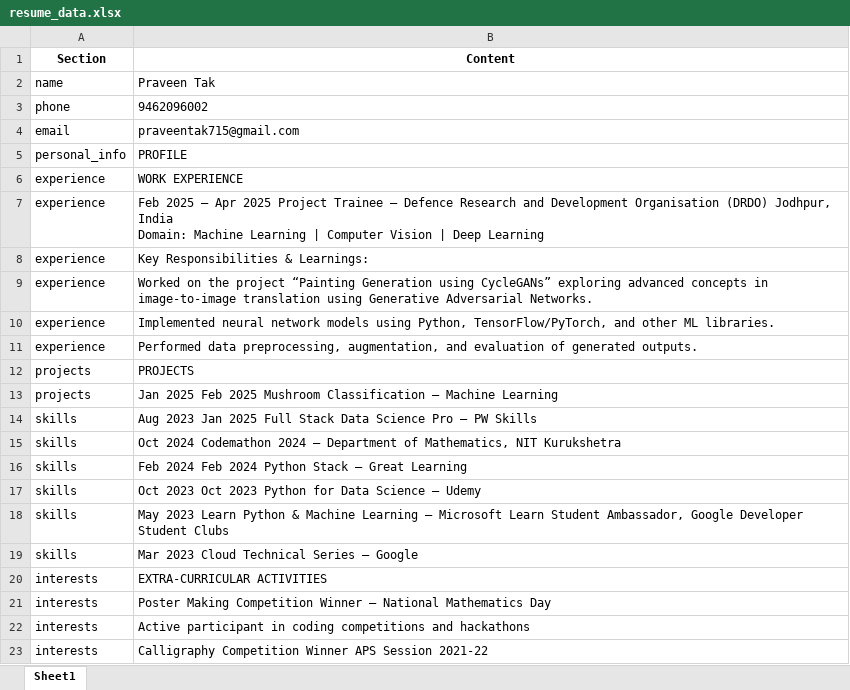
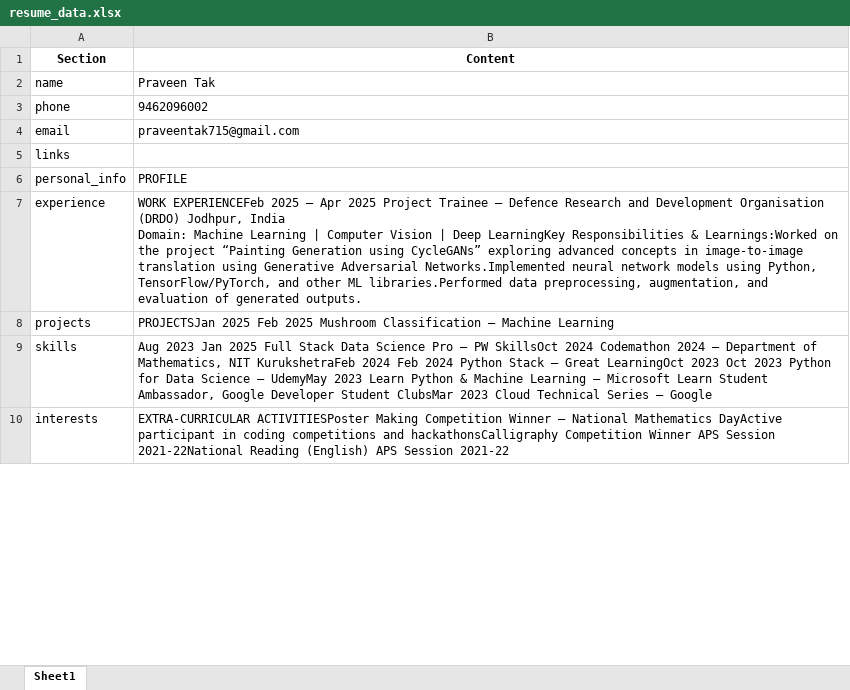
Before and after one commit to TAK-PRAVEEN/ResumeParser.ai, an Excel workbook: notebooks/resume_data.xlsx, sheet Sheet1, drawn as a sheet; only a part is shown; values as stored, in another font and other column widths than the file's, no borders; removed rows and columns are numbered as before the commit, all else as after; ↵ is a line break in a cell; the diff covers the shown part only; the diff names each change by its address in the sheet, - before the commit and + after, or states it on an @@ line.

Commit message:
resume_parser.py

```diff
--- a/notebooks/resume_data.xlsx (sheet Sheet1)
+++ b/notebooks/resume_data.xlsx (sheet Sheet1)
+row 5: links
-row 6: experience | WORK EXPERIENCE
-B7 (Content): Feb 2025 – Apr 2025 Project Trainee – Defence Research and Development Organisation (DRDO) Jodhpur, India ↵ Domain: Machine Learning | Computer Vision | Deep Learning
+B7 (Content): WORK EXPERIENCEFeb 2025 – Apr 2025 Project Trainee – Defence Research and Development Organisation (DRDO) Jodhpur, India ↵ Domain: Machine Learning | Computer Vision | Deep LearningKey Responsibilities & Learnings:Worked on the project “Painting Generation using CycleGANs” exploring advanced concepts in image-to-image translation using Generative Adversarial Networks.Implemented neural network models using Python, TensorFlow/PyTorch, and other ML libraries.Performed data preprocessing, augmentation, and evaluation of generated outputs.
-row 8: experience | Key Responsibilities & Learnings:
-row 9: experience | Worked on the project “Painting Generation using CycleGANs” exploring advanced concepts in image-to-image translation using Generative Adversarial Networks.
-row 10: experience | Implemented neural network models using Python, TensorFlow/PyTorch, and other ML libraries.
-row 11: experience | Performed data preprocessing, augmentation, and evaluation of generated outputs.
-row 12: projects | PROJECTS
-B8 (Content): Jan 2025 Feb…
+B8 (Content): PROJECTSJan 2025 Feb…
-B9 (Content): …— PW Skills
+B9 (Content): …— PW SkillsOct 2024 Codemathon 2024 — Department of Mathematics, NIT KurukshetraFeb 2024 Feb 2024 Python Stack — Great LearningOct 2023 Oct 2023 Python for Data Science — UdemyMay 2023 Learn Python & Machine Learning — Microsoft Learn Student Ambassador, Google Developer Student ClubsMar 2023 Cloud Technical Series — Google
-row 15: skills | Oct 2024 Codemathon 2024 — Department of Mathematics, NIT Kurukshetra
-row 16: skills | Feb 2024 Feb 2024 Python Stack — Great Learning
-row 17: skills | Oct 2023 Oct 2023 Python for Data Science — Udemy
-row 18: skills | May 2023 Learn Python & Machine Learning — Microsoft Learn Student Ambassador, Google Developer Student Clubs
-row 19: skills | Mar 2023 Cloud Technical Series — Google
-row 20: interests | EXTRA-CURRICULAR ACTIVITIES
-B10 (Content): Poster Making Competition Winner – National Mathematics Day
+B10 (Content): EXTRA-CURRICULAR ACTIVITIESPoster Making Competition Winner – National Mathematics DayActive participant in coding competitions and hackathonsCalligraphy Competition Winner APS Session 2021-22National Reading (English) APS Session 2021-22
-row 22: interests | Active participant in coding competitions and hackathons
-row 23: interests | Calligraphy Competition Winner APS Session 2021-22
```
Also changed, not shown: 15 removed rows and 4 edited cells elsewhere in this sheet, 5 other files.
